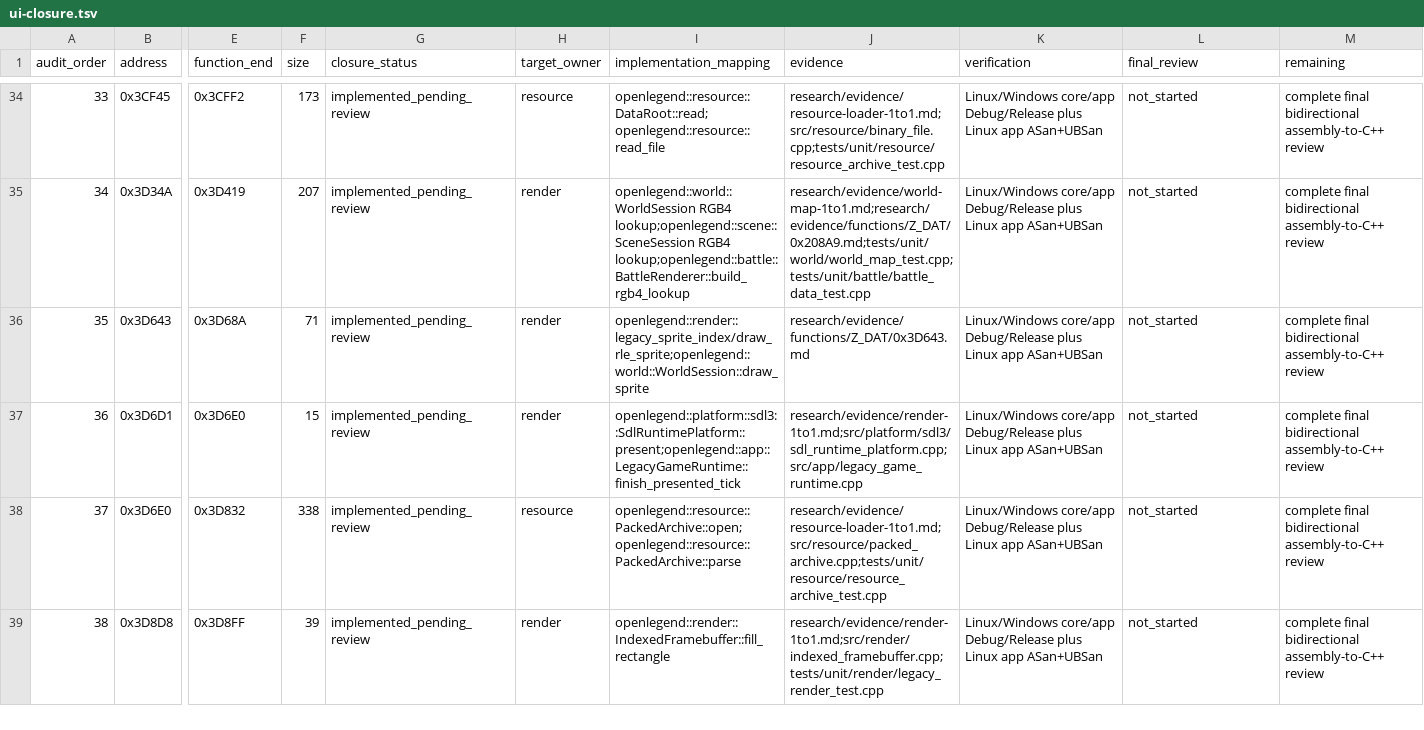
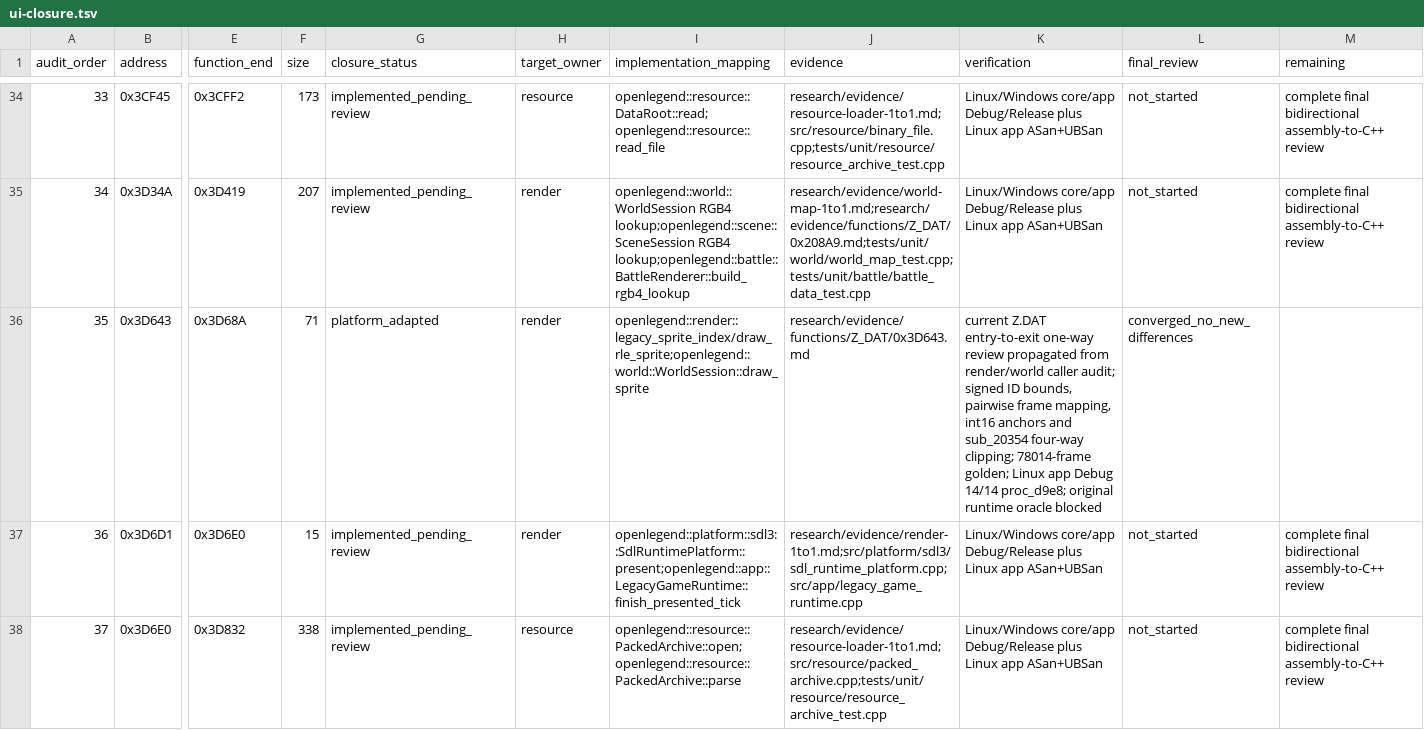
Before and after one commit to Ouroboros/OpenLegend, a TSV file: research/inventory/ui-closure.tsv, drawn as a sheet; only a part is shown, gaps mark what is left out; the shorter side is filled out with more unchanged rows; the diff names each change by its address in the sheet, - before the commit and + after, or states it on an @@ line.

```diff
--- a/research/inventory/ui-closure.tsv
+++ b/research/inventory/ui-closure.tsv
-G36 (closure_status): implemented_pending_review
+G36 (closure_status): platform_adapted
-K36 (verification): Linux/Windows core/app Debug/Release plus Linux app ASan+UBSan
+K36 (verification): current Z.DAT entry-to-exit one-way review propagated from render/world caller audit; signed ID bounds, pairwise frame mapping, int16 anchors and sub_20354 four-way clipping; 78014-frame golden; Linux app Debug 14/14 proc_d9e8; original runtime oracle blocked
-L36 (final_review): not_started
+L36 (final_review): converged_no_new_differences
-M36 (remaining): complete final bidirectional assembly-to-C++ review
+M36 (remaining): (empty)
```
Also changed, not shown: research/inventory/scene-event-closure.tsv, research/inventory/world-map-closure.tsv, 5 other files.
